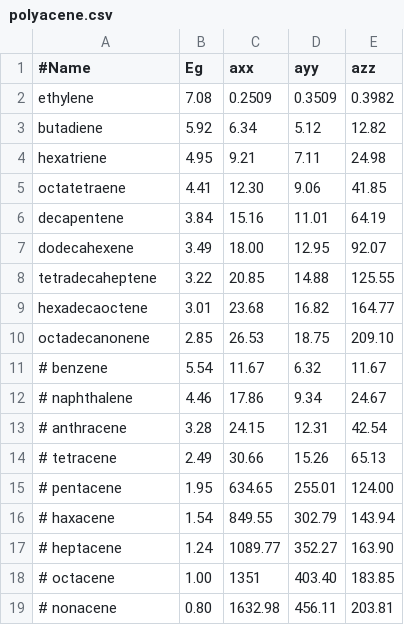
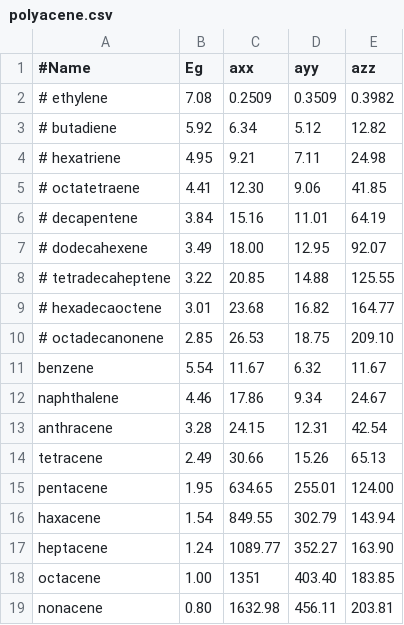
Before and after one commit to alchem0x2A/paper.2D_dielectric, a CSV file: data/other_dimension/polyacene.csv, drawn as a sheet.

```diff
--- a/data/other_dimension/polyacene.csv
+++ b/data/other_dimension/polyacene.csv
@@ -1,19 +1,19 @@
 #Name,Eg,axx,ayy,azz
-ethylene,7.08,0.2509,0.3509,0.3982
-butadiene,5.92,6.34,5.12,12.82
-hexatriene,4.95,9.21,7.11,24.98
-octatetraene,4.41,12.30,9.06,41.85
-decapentene,3.84,15.16,11.01,64.19
-dodecahexene,3.49,18.00,12.95,92.07
-tetradecaheptene,3.22,20.85,14.88,125.55
-hexadecaoctene,3.01,23.68,16.82,164.77
-octadecanonene,2.85,26.53,18.75,209.10
-# benzene,5.54,11.67,6.32,11.67
-# naphthalene,4.46,17.86,9.34,24.67
-# anthracene,3.28,24.15,12.31,42.54
-# tetracene,2.49,30.66,15.26,65.13
-# pentacene,1.95,634.65,255.01,124.00
-# haxacene,1.54,849.55,302.79,143.94
-# heptacene,1.24,1089.77,352.27,163.90
-# octacene,1.00,1351,403.40,183.85
-# nonacene,0.80,1632.98,456.11,203.81
+# ethylene,7.08,0.2509,0.3509,0.3982
+# butadiene,5.92,6.34,5.12,12.82
+# hexatriene,4.95,9.21,7.11,24.98
+# octatetraene,4.41,12.30,9.06,41.85
+# decapentene,3.84,15.16,11.01,64.19
+# dodecahexene,3.49,18.00,12.95,92.07
+# tetradecaheptene,3.22,20.85,14.88,125.55
+# hexadecaoctene,3.01,23.68,16.82,164.77
+# octadecanonene,2.85,26.53,18.75,209.10
+benzene,5.54,11.67,6.32,11.67
+naphthalene,4.46,17.86,9.34,24.67
+anthracene,3.28,24.15,12.31,42.54
+tetracene,2.49,30.66,15.26,65.13
+pentacene,1.95,634.65,255.01,124.00
+haxacene,1.54,849.55,302.79,143.94
+heptacene,1.24,1089.77,352.27,163.90
+octacene,1.00,1351,403.40,183.85
+nonacene,0.80,1632.98,456.11,203.81
```
Also changed, not shown: 1 other file.
